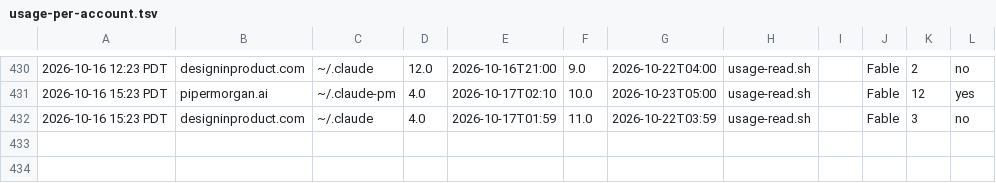
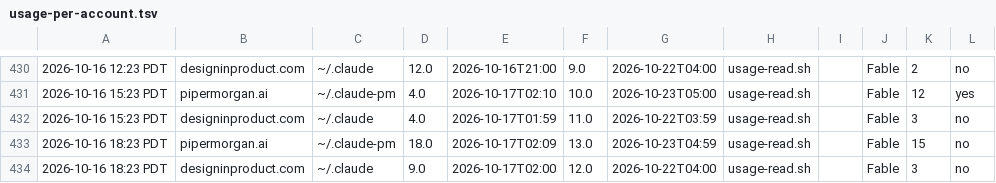
Before and after one commit to Nitjsefnie-OSC/piper-morgan-product, a TSV file: dev/heartbeats/usage-per-account.tsv, drawn as a sheet; only a part is shown, gaps mark what is left out; the diff names each change by its address in the sheet, - before the commit and + after, or states it on an @@ line.

Commit message:
chore(usage): per-account usage rows 2026-10-16 18:23:08 [skip ci]

```diff
--- a/dev/heartbeats/usage-per-account.tsv
+++ b/dev/heartbeats/usage-per-account.tsv
+row 433: 2026-10-16 18:23 PDT | pipermorgan.ai | ~/.claude-pm | 18.0 | 2026-10-17T02:09 | 13.0 | 2026-10-23T04:59 | usage-read.sh |  | Fable | 15 | no
+row 434: 2026-10-16 18:23 PDT | designinproduct.com | ~/.claude | 9.0 | 2026-10-17T02:00 | 12.0 | 2026-10-22T04:00 | usage-read.sh |  | Fable | 3 | no
```
